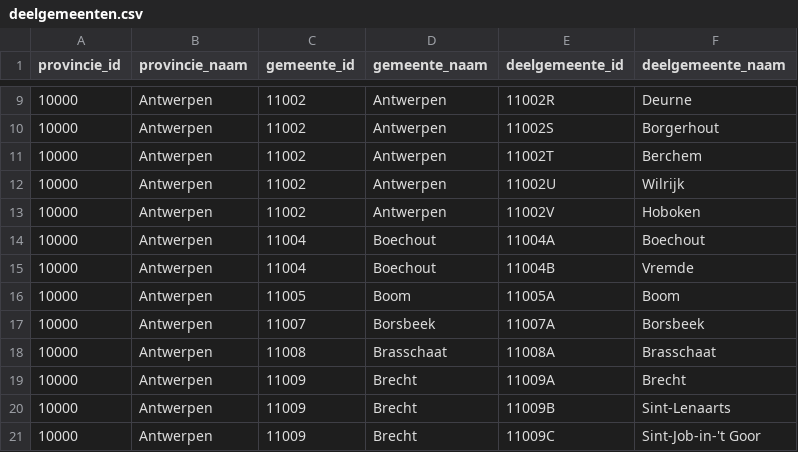
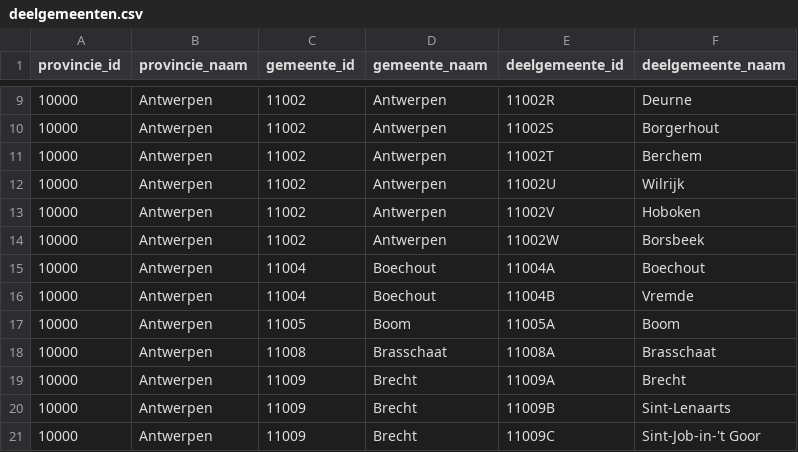
Before and after one commit to OnroerendErfgoed/deelgemeenten, a CSV file: data/csv/deelgemeenten.csv, drawn as a sheet; only a part is shown, gaps mark what is left out; removed rows and columns are numbered as before the commit, all else as after; the diff names each change by its address in the sheet, - before the commit and + after, or states it on an @@ line.

Commit message:
Add Borsbeek to Antwerpen

```diff
--- a/data/csv/deelgemeenten.csv
+++ b/data/csv/deelgemeenten.csv
+row 14: 10000 | Antwerpen | 11002 | Antwerpen | 11002W | Borsbeek
-row 17: 10000 | Antwerpen | 11007 | Borsbeek | 11007A | Borsbeek
```
Also changed, not shown: 1 other file.
